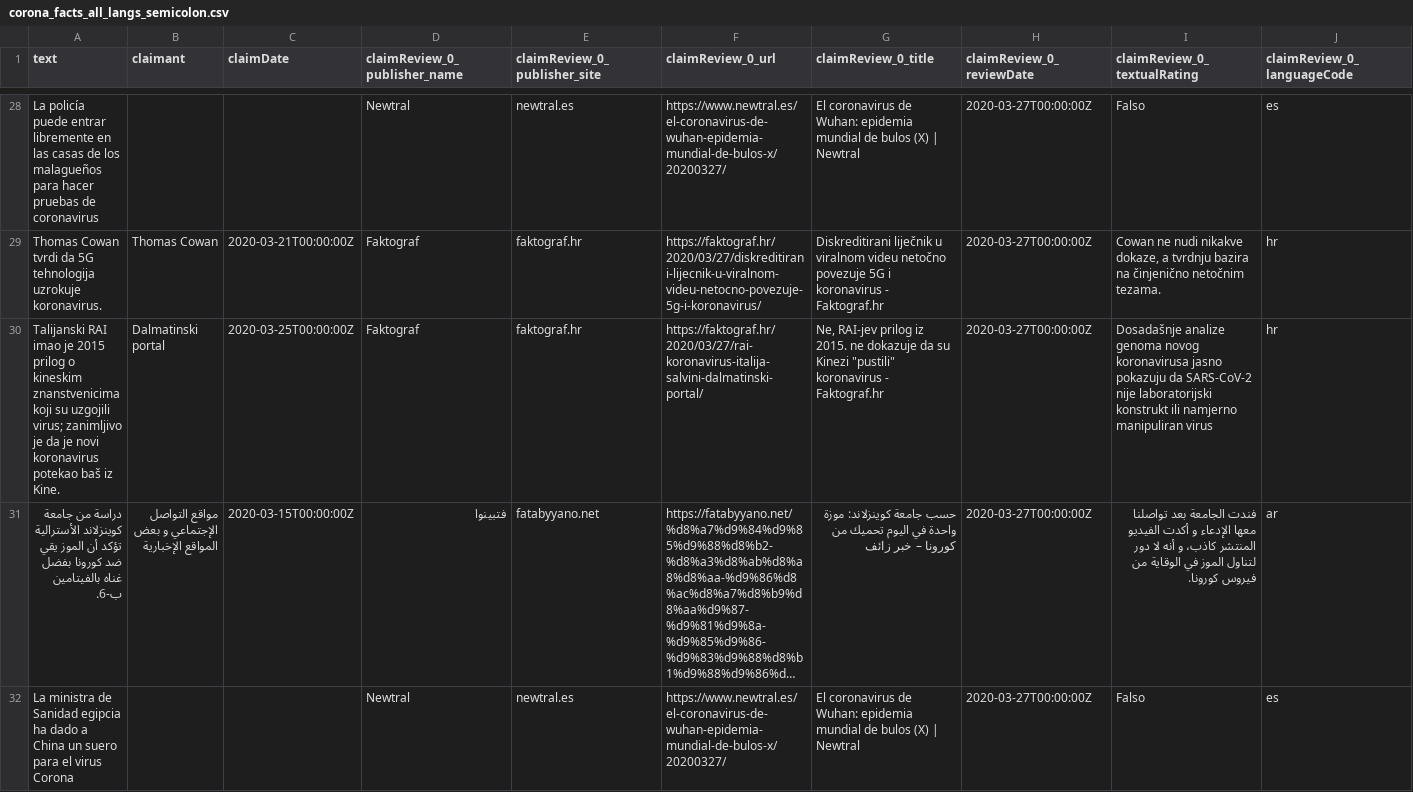
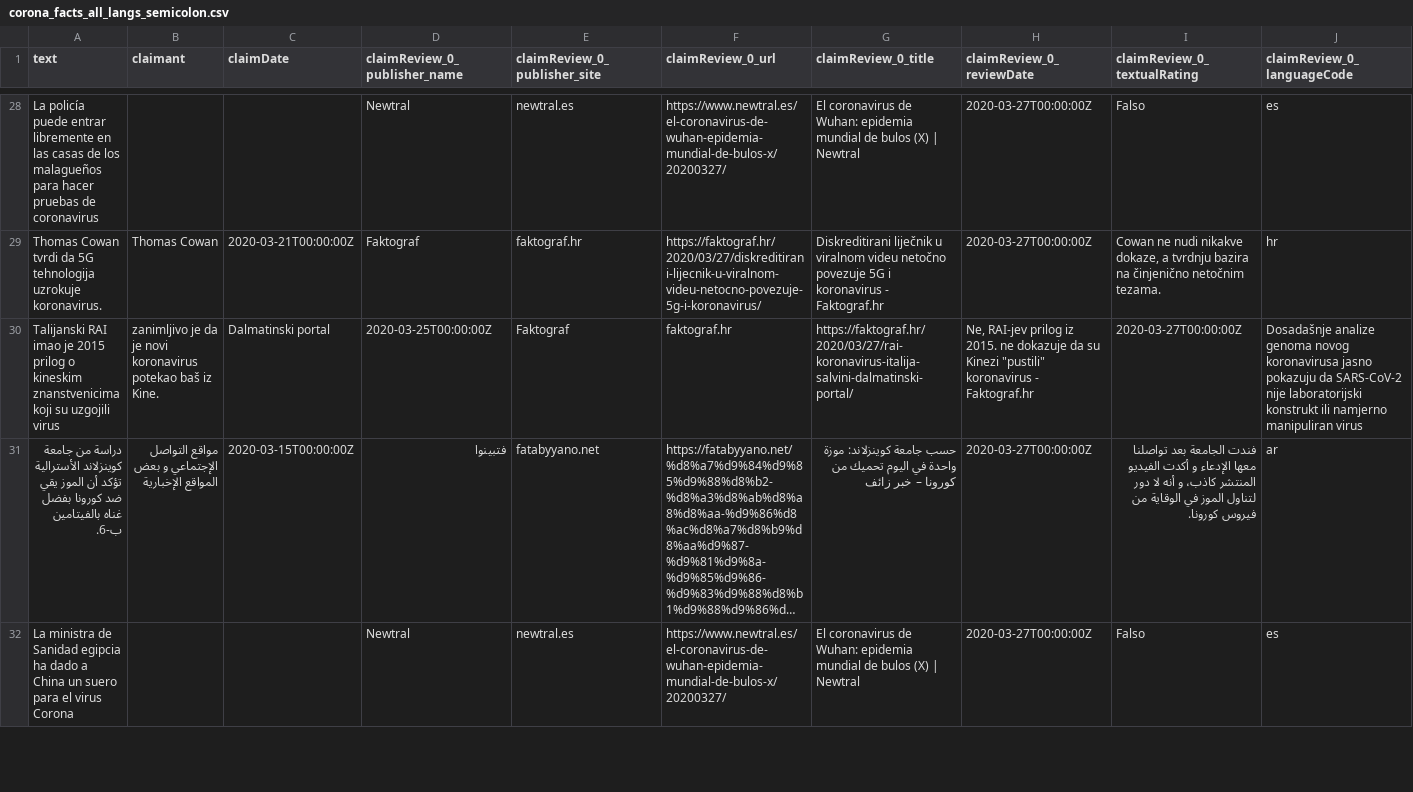
Before and after one commit to anthonyscarfe/coveracity, a CSV file: inspiration/csv/corona_facts_all_langs_semicolon.csv, drawn as a sheet; only a part is shown, gaps mark what is left out; long unchanged cells end in …; removed rows and columns are numbered as before the commit, all else as after; rows hold the shown columns only; the diff names each change by its address in the sheet, - before the commit and + after, or states it on an @@ line.

Commit message:
Update corona_facts_all_langs_semicolon.csv

```diff
--- a/inspiration/csv/corona_facts_all_langs_semicolon.csv
+++ b/inspiration/csv/corona_facts_all_langs_semicolon.csv
-row 30: Talijanski RAI imao je 2015 prilog o kineskim znanstvenicima koji su uzgojili virus; zanimljivo je da je novi koronavirus potekao baš iz Kine. | Dalmatinski portal | 2020-03-25T00:00:00Z | Faktograf | faktograf.hr | https://faktograf.hr/2020/03/27/rai-koronavirus-italija-salvini-dalmatinski-portal/ | Ne, RAI-jev prilog iz 2015. ne dokazuje da su Kinezi "pustili" koronavirus - Faktograf.hr | 2020-03-27T00:00:00Z | Dosadašnje analize genoma novog koronavirusa jasno pokazuju da SARS-CoV-2 nije laboratorijski konstrukt ili namjerno manipuliran virus | hr
+row 30: Talijanski RAI imao je 2015 prilog o kineskim znanstvenicima koji su uzgojili virus | zanimljivo je da je novi koronavirus potekao baš iz Kine. | Dalmatinski portal | 2020-03-25T00:00:00Z | Faktograf | faktograf.hr | https://faktograf.hr/2020/03/27/rai-koronavirus-italija-salvini-dalmatinski-portal/ | Ne, RAI-jev prilog iz 2015. ne dokazuje da su Kinezi "pustili" koronavirus - Faktograf.hr | 2020-03-27T00:00:00Z | Dosadašnje analize genoma novog koronavirusa jasno pokazuju da SARS-CoV-2 nije laboratorijski konstrukt ili namjerno manipuliran virus
```
